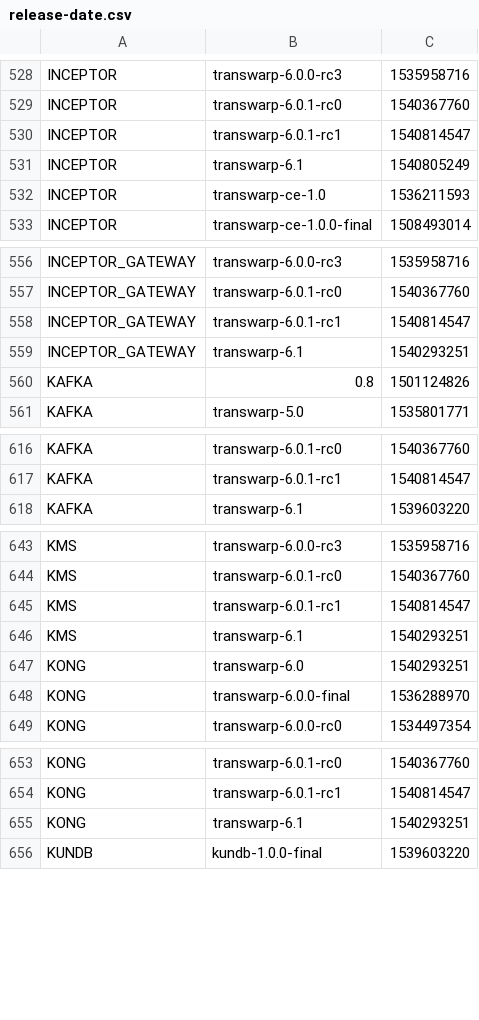
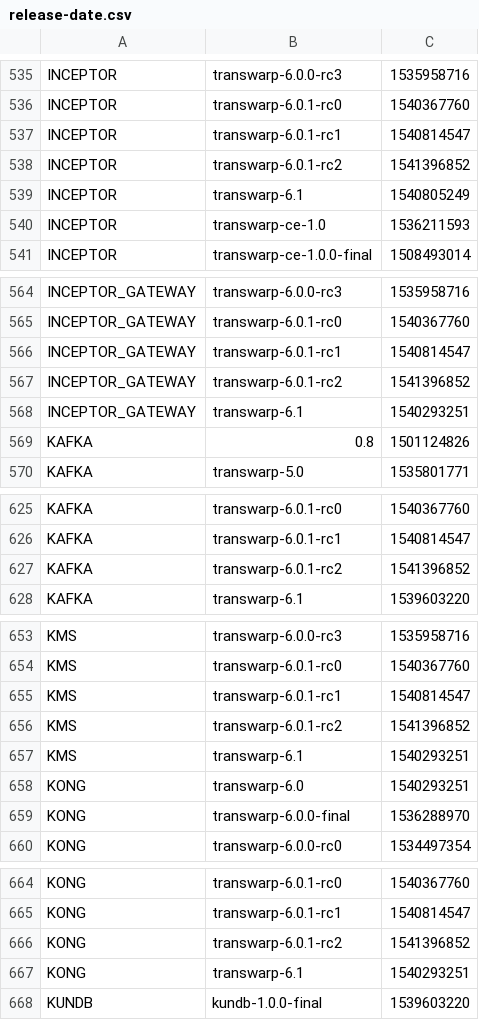
Before and after one commit to transwarpio/application-metainfo, a CSV file: release-date.csv, drawn as a sheet; only a part is shown, gaps mark what is left out; the diff covers the shown part only; the diff names each change by its address in the sheet, - before the commit and + after, or states it on an @@ line.

Commit message:
manager-6.0.1811a-rc1, transwarp-6.0.1-rc2

```diff
--- a/release-date.csv
+++ b/release-date.csv
+row 538: INCEPTOR | transwarp-6.0.1-rc2 | 1541396852
+row 567: INCEPTOR_GATEWAY | transwarp-6.0.1-rc2 | 1541396852
+row 627: KAFKA | transwarp-6.0.1-rc2 | 1541396852
+row 656: KMS | transwarp-6.0.1-rc2 | 1541396852
+row 666: KONG | transwarp-6.0.1-rc2 | 1541396852
```
Also changed, not shown: 24 added rows and 4 edited cells elsewhere in this file.
